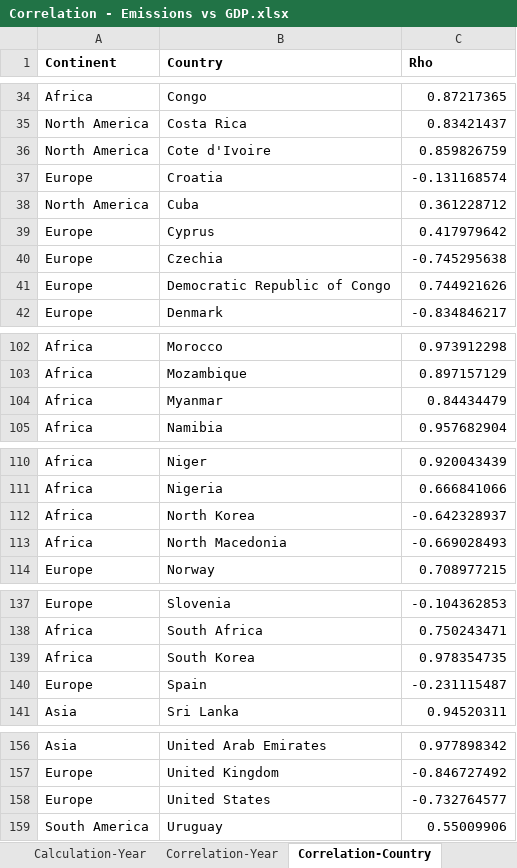
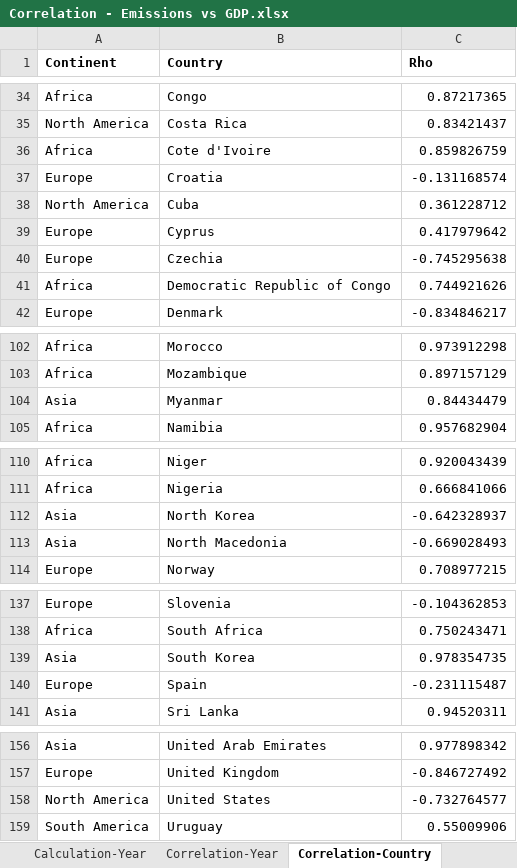
Before and after one commit to aadarshshaw/CS661-Project, an Excel workbook: Datasets/GDP/Correlation - Emissions vs GDP.xlsx, sheet Correlation-Country, drawn as a sheet; only a part is shown, gaps mark what is left out; values as stored, in another font and other column widths than the file's, no borders; the diff names each change by its address in the sheet, - before the commit and + after, or states it on an @@ line.

```diff
--- a/Datasets/GDP/Correlation - Emissions vs GDP.xlsx (sheet Correlation-Country)
+++ b/Datasets/GDP/Correlation - Emissions vs GDP.xlsx (sheet Correlation-Country)
-A36 (Continent): North America
+A36 (Continent): Africa
-A41 (Continent): Europe
+A41 (Continent): Africa
-A104 (Continent): Africa
+A104 (Continent): Asia
-A112:A113 (Continent): Africa
+A112:A113 (Continent): Asia
-A139 (Continent): Africa
+A139 (Continent): Asia
-A158 (Continent): Europe
+A158 (Continent): North America
```
Also changed, not shown: Datasets/GDP/Correlation - GDP vs Temp.xlsx, Datasets/GDP/Countries.xlsx, 3 other files.
